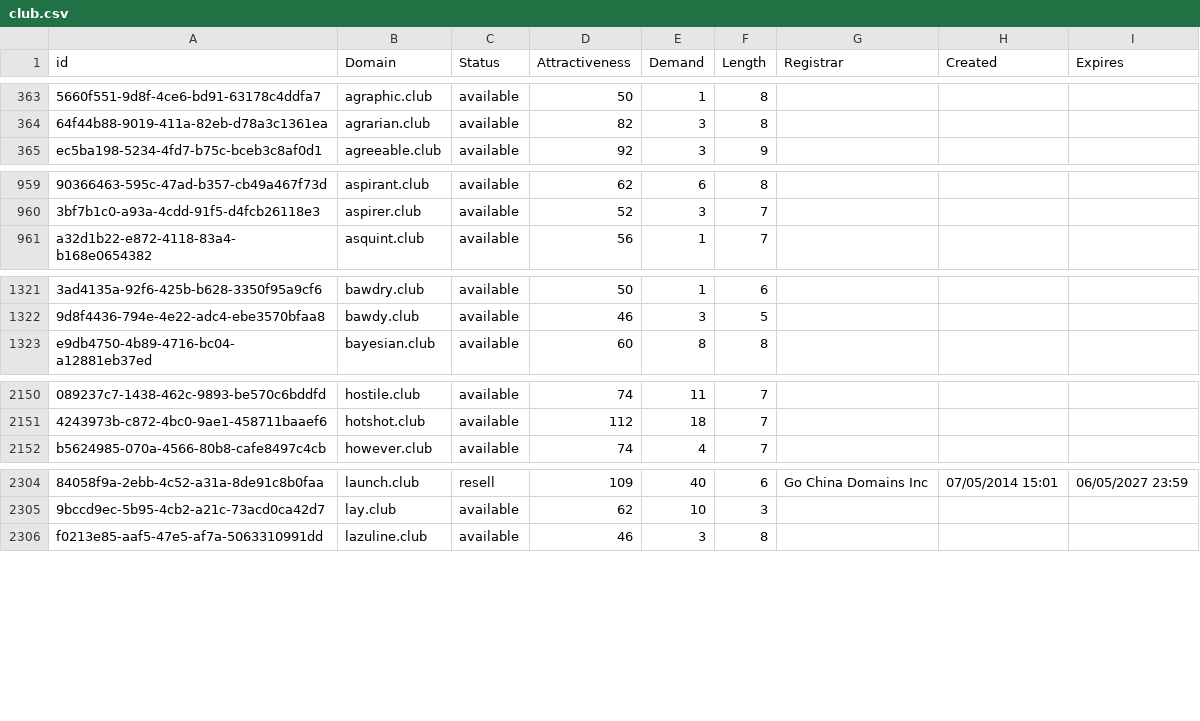
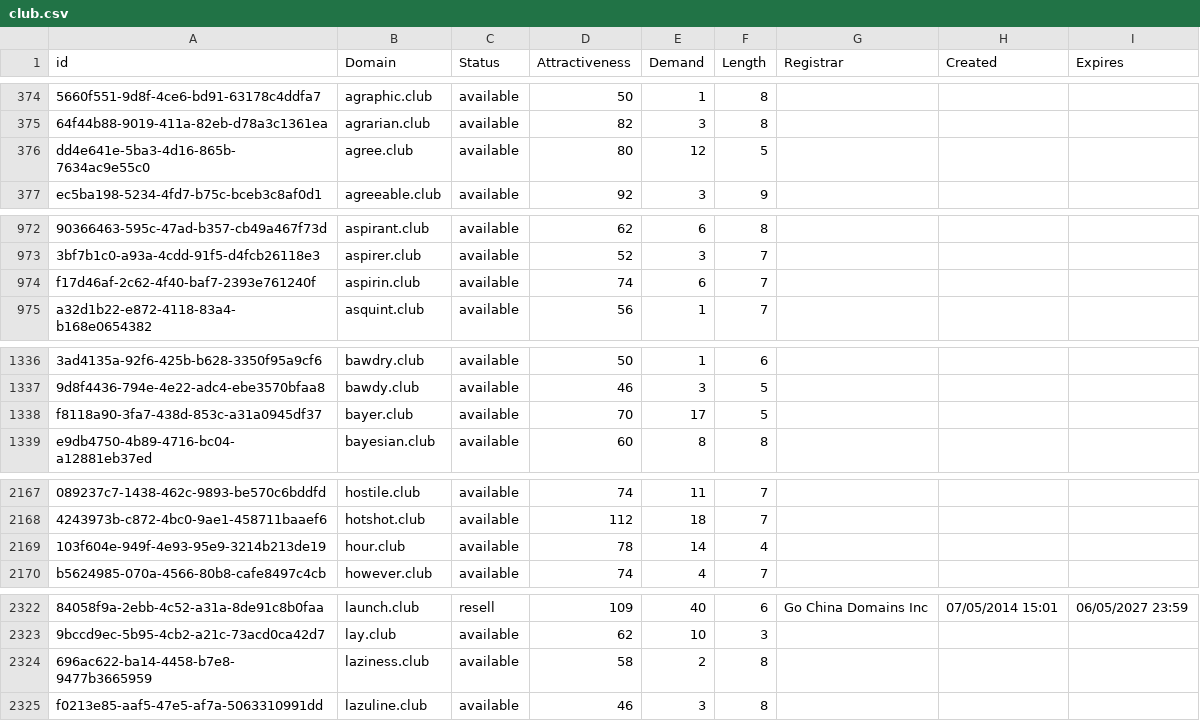
Before and after one commit to UniqueDomains/club-oneword-domains, a CSV file: club.csv, drawn as a sheet; only a part is shown, gaps mark what is left out; the diff covers the shown part only; the diff names each change by its address in the sheet, - before the commit and + after, or states it on an @@ line.

```diff
--- a/club.csv
+++ b/club.csv
+row 376: dd4e641e-5ba3-4d16-865b-7634ac9e55c0 | agree.club | available | 80 | 12 | 5
+row 974: f17d46af-2c62-4f40-baf7-2393e761240f | aspirin.club | available | 74 | 6 | 7
+row 1338: f8118a90-3fa7-438d-853c-a31a0945df37 | bayer.club | available | 70 | 17 | 5
+row 2169: 103f604e-949f-4e93-95e9-3214b213de19 | hour.club | available | 78 | 14 | 4
+row 2324: 696ac622-ba14-4458-b7e8-9477b3665959 | laziness.club | available | 58 | 2 | 8
```
Also changed, not shown: 22 added rows and 3 edited cells elsewhere in this file, 2 other files.
